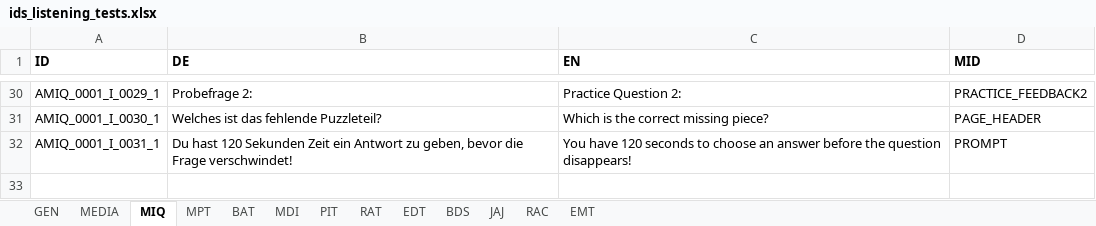
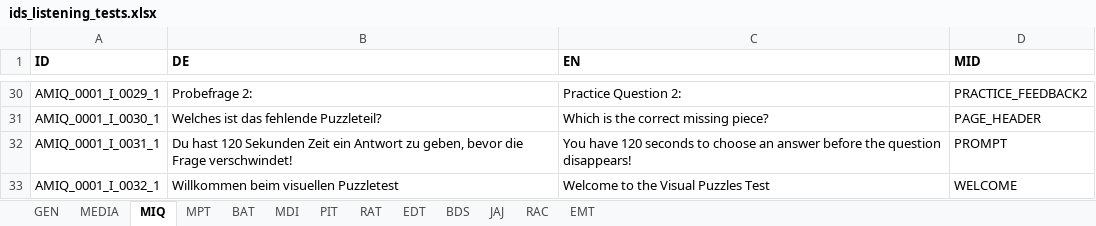
Before and after one commit to fmhoeger/psyquest, an Excel workbook: data_raw/ids_listening_tests.xlsx, sheet MIQ, drawn as a sheet; only a part is shown, gaps mark what is left out; values as stored, in another font and other column widths than the file's, no borders; 1 other sheet too large or unreadable and not compared; the diff names each change by its address in the sheet, - before the commit and + after, or states it on an @@ line.

Commit message:
add WELCOME key for MIQ

```diff
--- a/data_raw/ids_listening_tests.xlsx (sheet MIQ)
+++ b/data_raw/ids_listening_tests.xlsx (sheet MIQ)
+row 33: AMIQ_0001_I_0032_1 | Willkommen beim visuellen Puzzletest | Welcome to the Visual Puzzles Test | WELCOME
```
Also changed, not shown: 2 other files.
